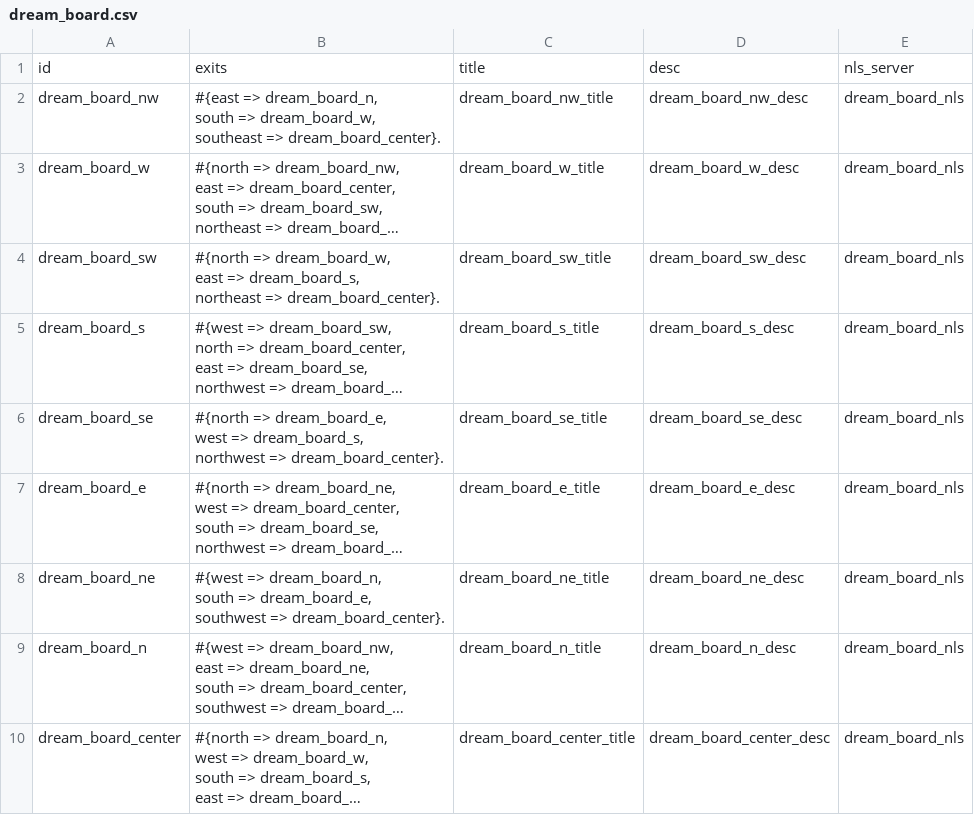
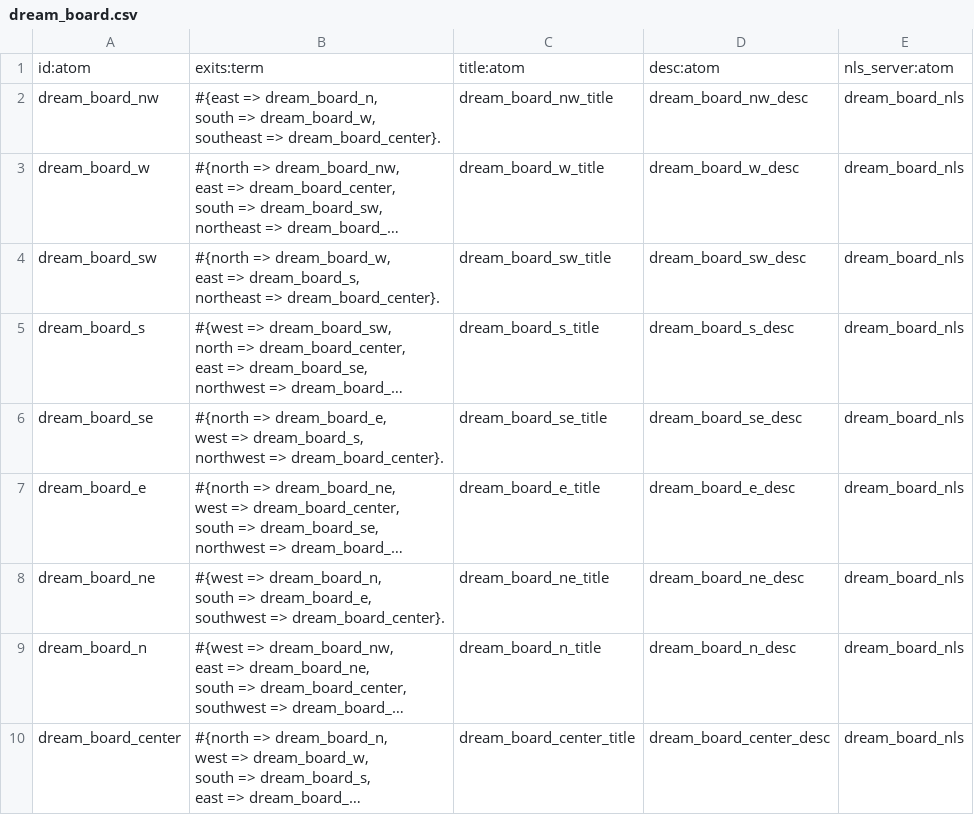
Before and after one commit to shuieryin/wechat_mud, a CSV file: priv/scene/dream_board.csv, drawn as a sheet; long unchanged cells end in …; removed rows and columns are numbered as before the commit, all else as after; the diff names each change by its address in the sheet, - before the commit and + after, or states it on an @@ line.

```diff
--- a/priv/scene/dream_board.csv
+++ b/priv/scene/dream_board.csv
-row 1: id | exits | title | desc | nls_server
+row 1: id:atom | exits:term | title:atom | desc:atom | nls_server:atom
```
Also changed, not shown: 3 other files.
